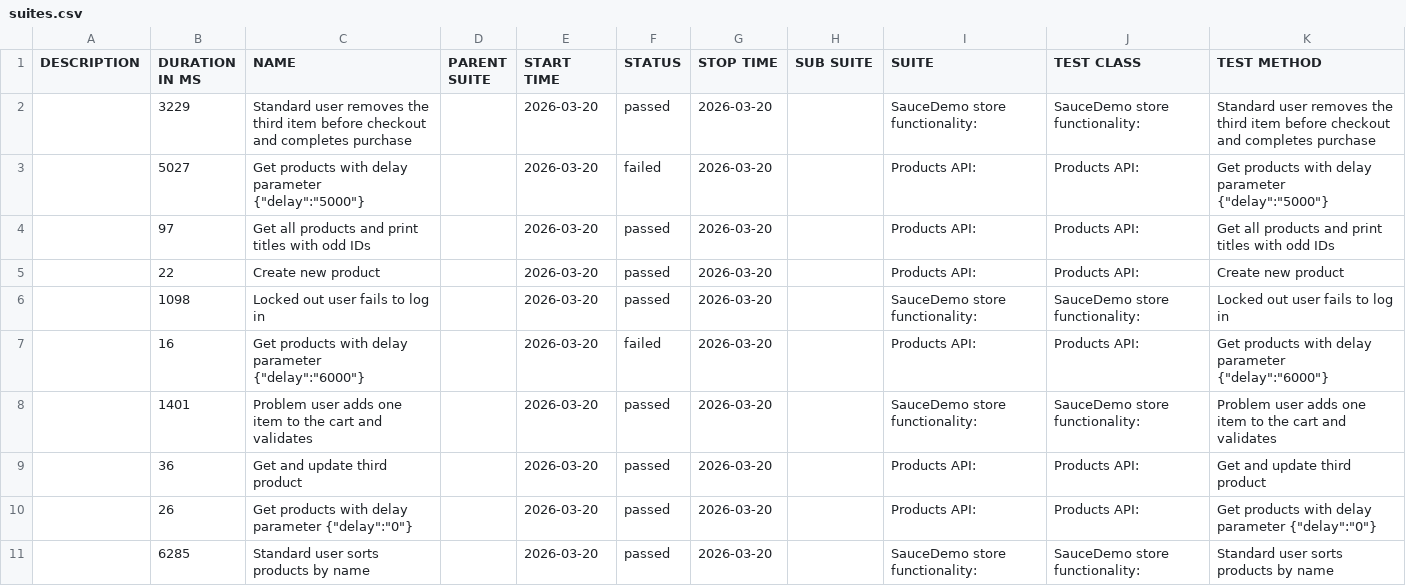
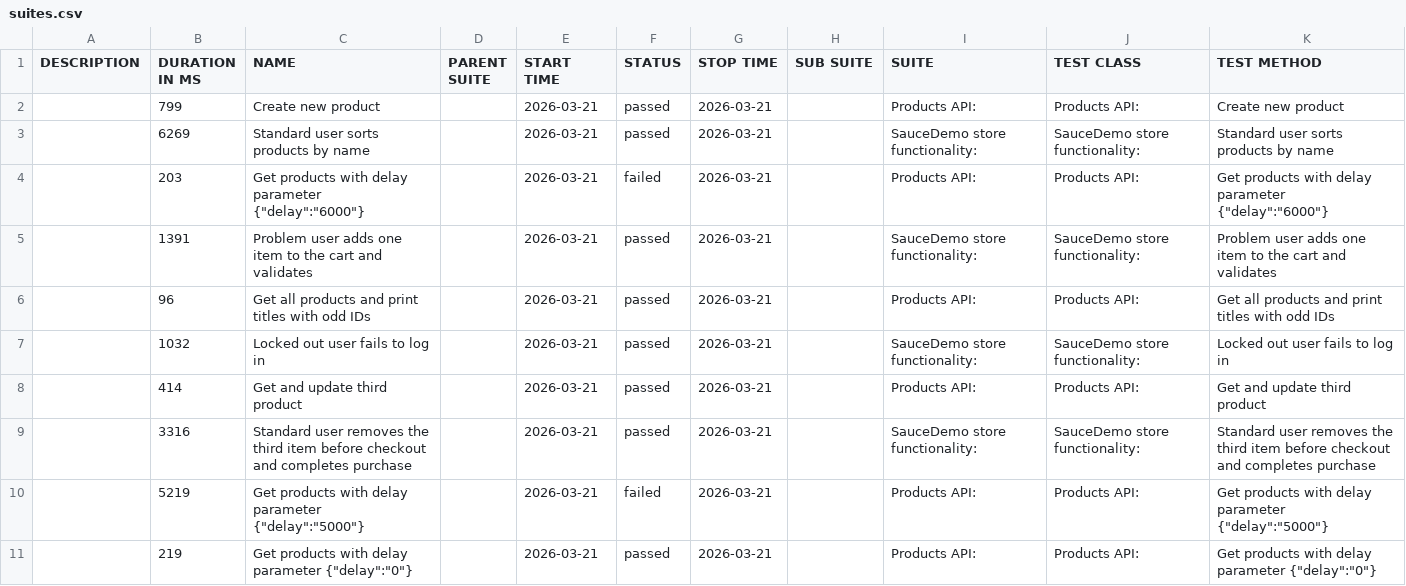
Before and after one commit to kkkrzychu/Recruitment_Task, a CSV file: data/suites.csv, drawn as a sheet.

```diff
--- a/data/suites.csv
+++ b/data/suites.csv
@@ -1,11 +1,11 @@
 "DESCRIPTION","DURATION IN MS","NAME","PARENT SUITE","START TIME","STATUS","STOP TIME","SUB SUITE","SUITE","TEST CLASS","TEST METHOD"
-"","3229","Standard user removes the third item before checkout and completes purchase","","2026-03-20","passed","2026-03-20","","SauceDemo store functionality:","SauceDemo store functionality:","Standard user removes the third item before checkout and completes purchase"
-"","5027","Get products with delay parameter {""delay"":""5000""}","","2026-03-20","failed","2026-03-20","","Products API:","Products API:","Get products with delay parameter {""delay"":""5000""}"
-"","97","Get all products and print titles with odd IDs","","2026-03-20","passed","2026-03-20","","Products API:","Products API:","Get all products and print titles with odd IDs"
-"","22","Create new product","","2026-03-20","passed","2026-03-20","","Products API:","Products API:","Create new product"
-"","1098","Locked out user fails to log in","","2026-03-20","passed","2026-03-20","","SauceDemo store functionality:","SauceDemo store functionality:","Locked out user fails to log in"
-"","16","Get products with delay parameter {""delay"":""6000""}","","2026-03-20","failed","2026-03-20","","Products API:","Products API:","Get products with delay parameter {""delay"":""6000""}"
-"","1401","Problem user adds one item to the cart and validates","","2026-03-20","passed","2026-03-20","","SauceDemo store functionality:","SauceDemo store functionality:","Problem user adds one item to the cart and validates"
-"","36","Get and update third product","","2026-03-20","passed","2026-03-20","","Products API:","Products API:","Get and update third product"
-"","26","Get products with delay parameter {""delay"":""0""}","","2026-03-20","passed","2026-03-20","","Products API:","Products API:","Get products with delay parameter {""delay"":""0""}"
-"","6285","Standard user sorts products by name","","2026-03-20","passed","2026-03-20","","SauceDemo store functionality:","SauceDemo store functionality:","Standard user sorts products by name"
+"","799","Create new product","","2026-03-21","passed","2026-03-21","","Products API:","Products API:","Create new product"
+"","6269","Standard user sorts products by name","","2026-03-21","passed","2026-03-21","","SauceDemo store functionality:","SauceDemo store functionality:","Standard user sorts products by name"
+"","203","Get products with delay parameter {""delay"":""6000""}","","2026-03-21","failed","2026-03-21","","Products API:","Products API:","Get products with delay parameter {""delay"":""6000""}"
+"","1391","Problem user adds one item to the cart and validates","","2026-03-21","passed","2026-03-21","","SauceDemo store functionality:","SauceDemo store functionality:","Problem user adds one item to the cart and validates"
+"","96","Get all products and print titles with odd IDs","","2026-03-21","passed","2026-03-21","","Products API:","Products API:","Get all products and print titles with odd IDs"
+"","1032","Locked out user fails to log in","","2026-03-21","passed","2026-03-21","","SauceDemo store functionality:","SauceDemo store functionality:","Locked out user fails to log in"
+"","414","Get and update third product","","2026-03-21","passed","2026-03-21","","Products API:","Products API:","Get and update third product"
+"","3316","Standard user removes the third item before checkout and completes purchase","","2026-03-21","passed","2026-03-21","","SauceDemo store functionality:","SauceDemo store functionality:","Standard user removes the third item before checkout and completes purchase"
+"","5219","Get products with delay parameter {""delay"":""5000""}","","2026-03-21","failed","2026-03-21","","Products API:","Products API:","Get products with delay parameter {""delay"":""5000""}"
+"","219","Get products with delay parameter {""delay"":""0""}","","2026-03-21","passed","2026-03-21","","Products API:","Products API:","Get products with delay parameter {""delay"":""0""}"
```
Also changed, not shown: 38 other files.
